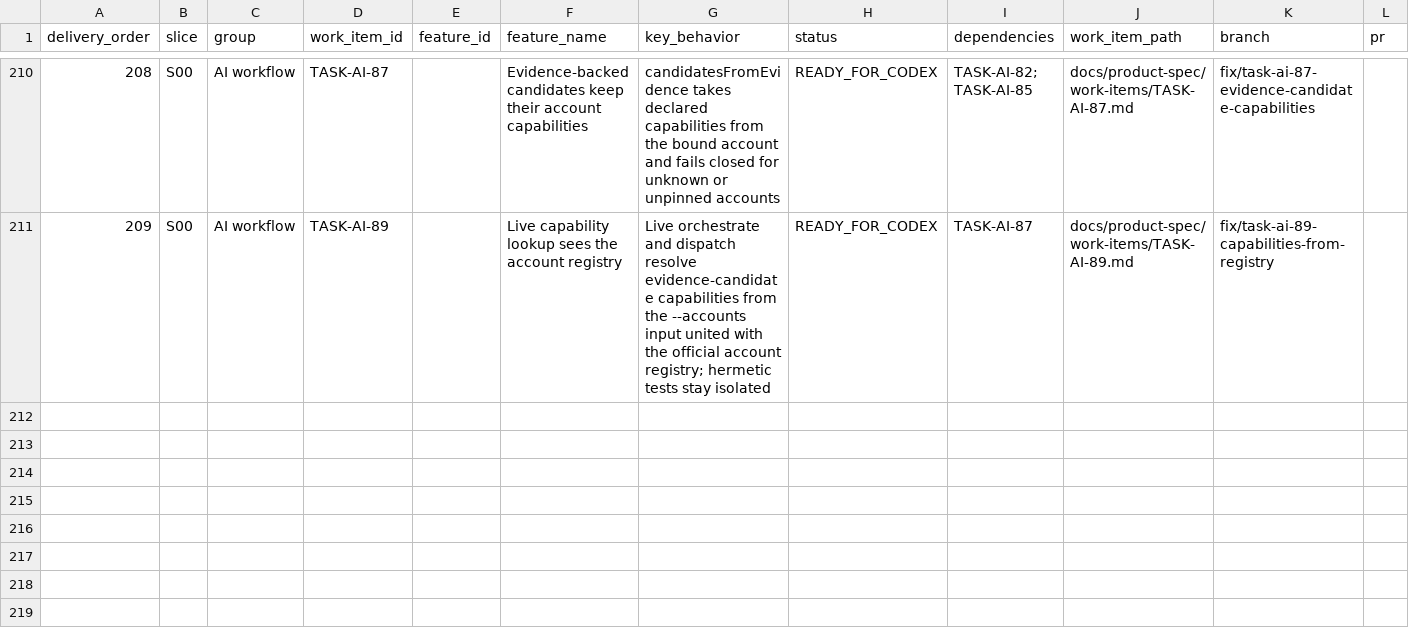
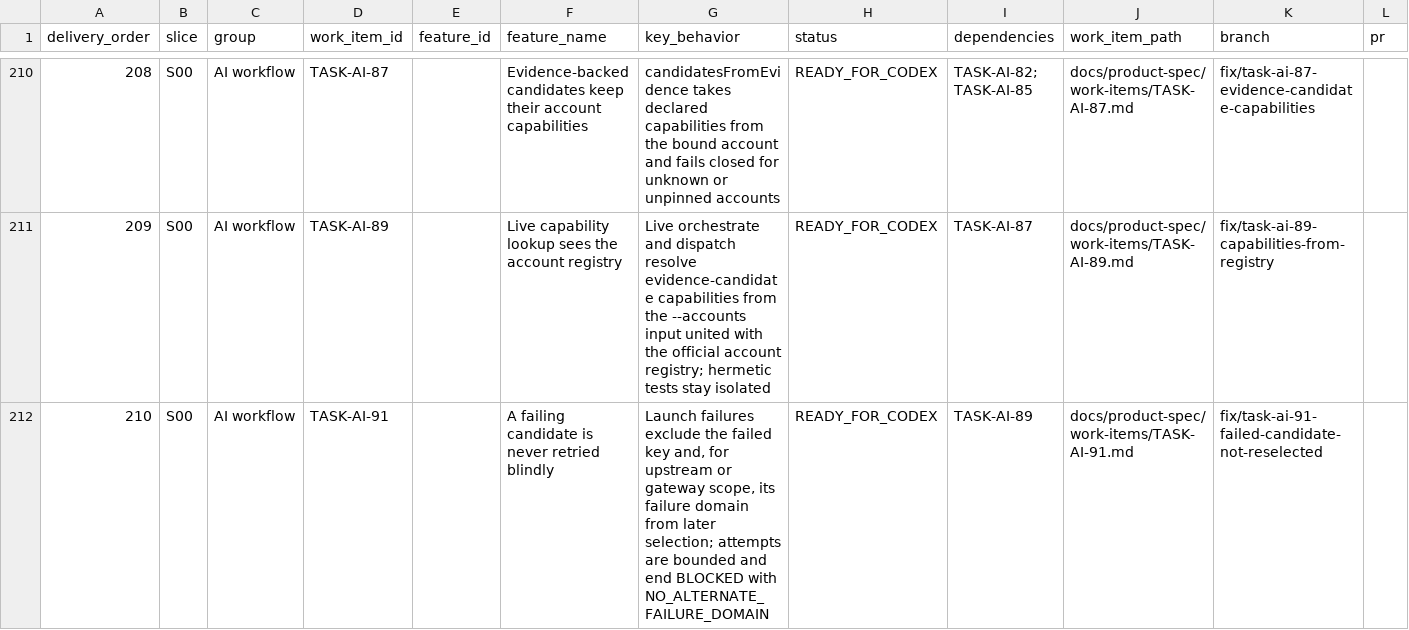
Before and after one commit to vinh05092001/shipde-platform, a CSV file: docs/product-spec/docs/10-ai-collaboration/FEATURE-DELIVERY-REGISTER.csv, drawn as a sheet; only a part is shown, gaps mark what is left out; rows hold the shown columns only; the diff names each change by its address in the sheet, - before the commit and + after, or states it on an @@ line.

```diff
--- a/docs/product-spec/docs/10-ai-collaboration/FEATURE-DELIVERY-REGISTER.csv
+++ b/docs/product-spec/docs/10-ai-collaboration/FEATURE-DELIVERY-REGISTER.csv
+row 212: 210 | S00 | AI workflow | TASK-AI-91 |  | A failing candidate is never retried blindly | Launch failures exclude the failed key and, for upstream or gateway scope, its failure domain from later selection; attempts are bounded and end BLOCKED with NO_ALTERNATE_FAILURE_DOMAIN | READY_FOR_CODEX | TASK-AI-89 | docs/product-spec/work-items/TASK-AI-91.md | fix/task-ai-91-failed-candidate-not-reselected
```
Also changed, not shown: 3 other files.
